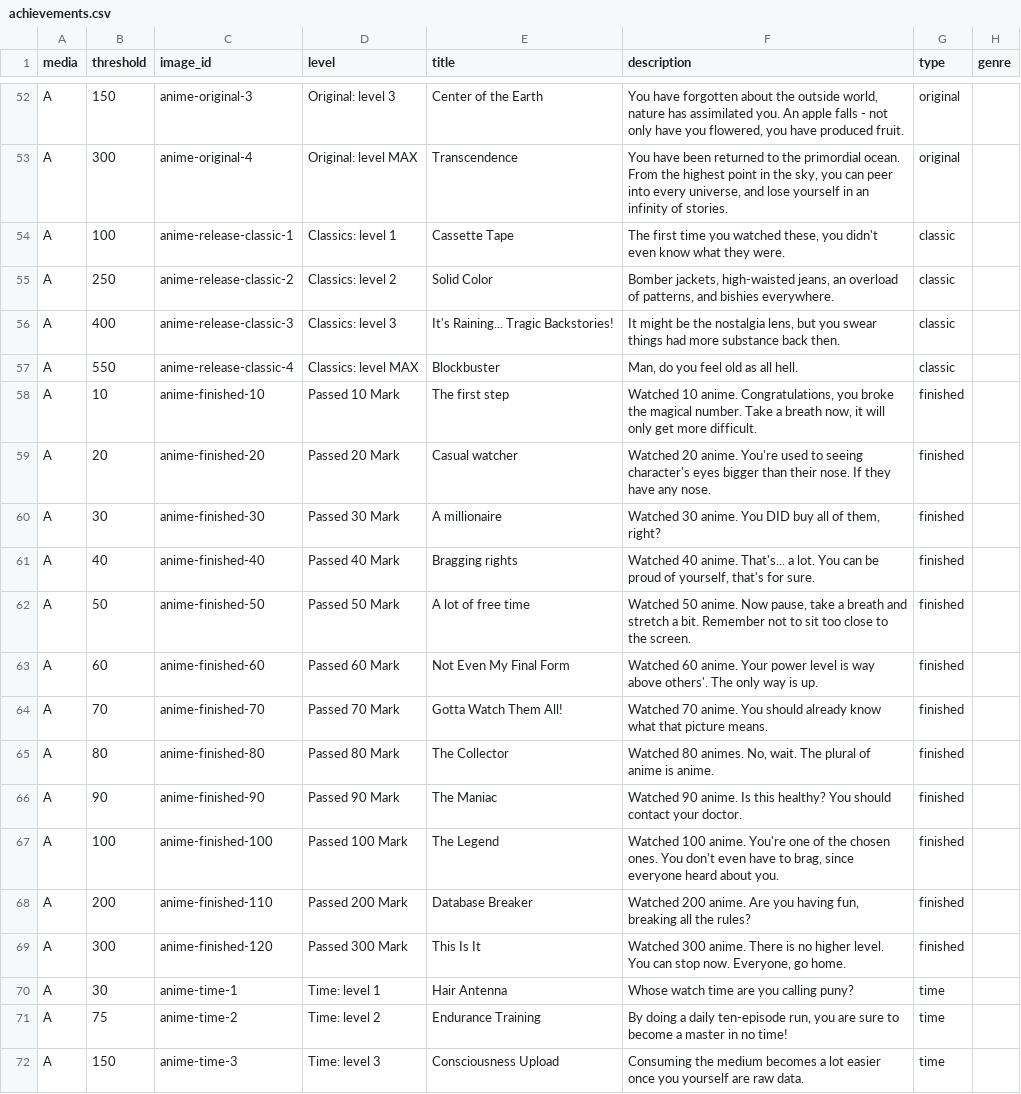
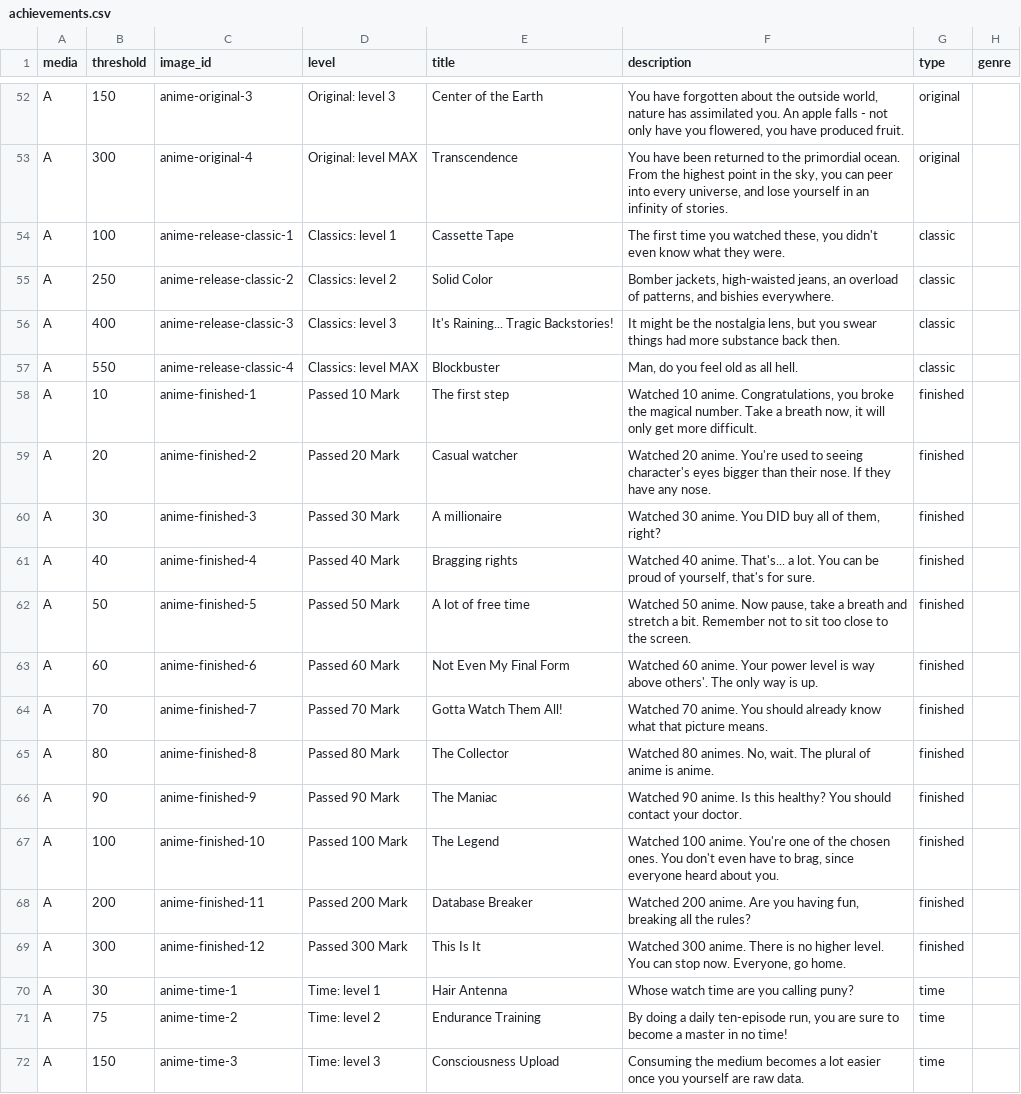
Before and after one commit to Crossoufire/MySerieList, a CSV file: MyLists/static/achievements/achievements.csv, drawn as a sheet; only a part is shown, gaps mark what is left out.

```diff
--- a/MyLists/static/achievements/achievements.csv
+++ b/MyLists/static/achievements/achievements.csv
@@ -57,14 +57,14 @@ A;400;anime-release-classic-3;Classics: level 3;It's Raining... Tragic Backstori
 A;550;anime-release-classic-4;Classics: level MAX;Blockbuster;Man, do you feel old as all hell.;classic;
-A;10;anime-finished-10;Passed 10 Mark;The first step;Watched 10 anime. Congratulations, you broke the magical number. Take a breath now, it will only get more difficult.;finished;
-A;20;anime-finished-20;Passed 20 Mark;Casual watcher;Watched 20 anime. You're used to seeing character's eyes bigger than their nose. If they have any nose.;finished;
-A;30;anime-finished-30;Passed 30 Mark;A millionaire;Watched 30 anime. You DID buy all of them, right?;finished;
-A;40;anime-finished-40;Passed 40 Mark;Bragging rights;Watched 40 anime. That's... a lot. You can be proud of yourself, that's for sure.;finished;
-A;50;anime-finished-50;Passed 50 Mark;A lot of free time;Watched 50 anime. Now pause, take a breath and stretch a bit. Remember not to sit too close to the screen.;finished;
-A;60;anime-finished-60;Passed 60 Mark;Not Even My Final Form;Watched 60 anime. Your power level is way above others'. The only way is up.;finished;
-A;70;anime-finished-70;Passed 70 Mark;Gotta Watch Them All!;Watched 70 anime. You should already know what that picture means.;finished;
-A;80;anime-finished-80;Passed 80 Mark;The Collector;Watched 80 animes. No, wait. The plural of anime is anime.;finished;
-A;90;anime-finished-90;Passed 90 Mark;The Maniac;Watched 90 anime. Is this healthy? You should contact your doctor.;finished;
-A;100;anime-finished-100;Passed 100 Mark;The Legend;Watched 100 anime. You're one of the chosen ones. You don't even have to brag, since everyone heard about you.;finished;
-A;200;anime-finished-110;Passed 200 Mark;Database Breaker;Watched 200 anime. Are you having fun, breaking all the rules?;finished;
-A;300;anime-finished-120;Passed 300 Mark;This Is It;Watched 300 anime. There is no higher level. You can stop now. Everyone, go home.;finished;
+A;10;anime-finished-1;Passed 10 Mark;The first step;Watched 10 anime. Congratulations, you broke the magical number. Take a breath now, it will only get more difficult.;finished;
+A;20;anime-finished-2;Passed 20 Mark;Casual watcher;Watched 20 anime. You're used to seeing character's eyes bigger than their nose. If they have any nose.;finished;
+A;30;anime-finished-3;Passed 30 Mark;A millionaire;Watched 30 anime. You DID buy all of them, right?;finished;
+A;40;anime-finished-4;Passed 40 Mark;Bragging rights;Watched 40 anime. That's... a lot. You can be proud of yourself, that's for sure.;finished;
+A;50;anime-finished-5;Passed 50 Mark;A lot of free time;Watched 50 anime. Now pause, take a breath and stretch a bit. Remember not to sit too close to the screen.;finished;
+A;60;anime-finished-6;Passed 60 Mark;Not Even My Final Form;Watched 60 anime. Your power level is way above others'. The only way is up.;finished;
+A;70;anime-finished-7;Passed 70 Mark;Gotta Watch Them All!;Watched 70 anime. You should already know what that picture means.;finished;
+A;80;anime-finished-8;Passed 80 Mark;The Collector;Watched 80 animes. No, wait. The plural of anime is anime.;finished;
+A;90;anime-finished-9;Passed 90 Mark;The Maniac;Watched 90 anime. Is this healthy? You should contact your doctor.;finished;
+A;100;anime-finished-10;Passed 100 Mark;The Legend;Watched 100 anime. You're one of the chosen ones. You don't even have to brag, since everyone heard about you.;finished;
+A;200;anime-finished-11;Passed 200 Mark;Database Breaker;Watched 200 anime. Are you having fun, breaking all the rules?;finished;
+A;300;anime-finished-12;Passed 300 Mark;This Is It;Watched 300 anime. There is no higher level. You can stop now. Everyone, go home.;finished;
 A;30;anime-time-1;Time: level 1;Hair Antenna;Whose watch time are you calling puny?;time;
```
Also changed, not shown: 29 other files.
